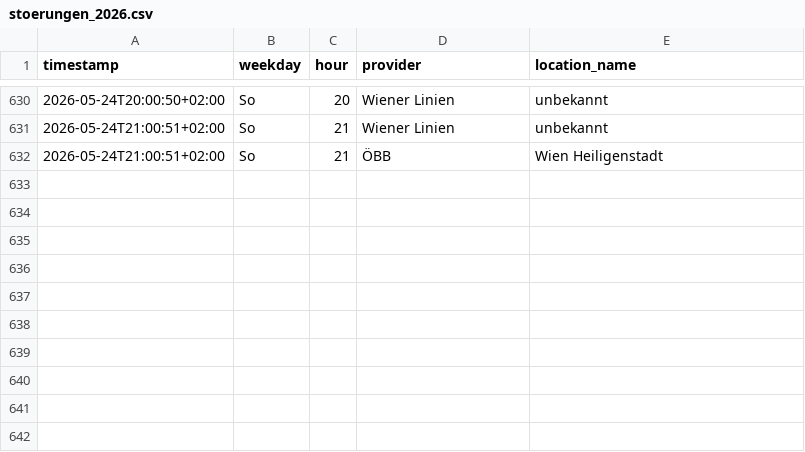
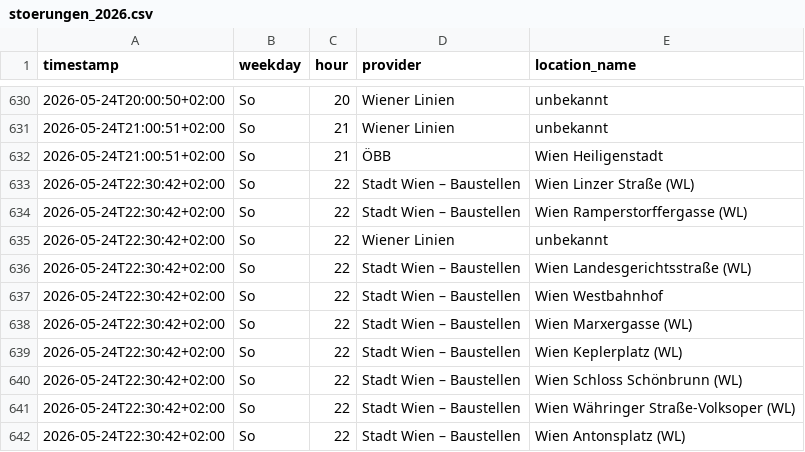
Before and after one commit to Origamihase/wien-oepnv, a CSV file: data/stats/stoerungen_2026.csv, drawn as a sheet; only a part is shown, gaps mark what is left out.

```diff
--- a/data/stats/stoerungen_2026.csv
+++ b/data/stats/stoerungen_2026.csv
@@ -632 +632,11 @@ timestamp,weekday,hour,provider,location_name
 2026-05-24T21:00:51+02:00,So,21,ÖBB,Wien Heiligenstadt
+2026-05-24T22:30:42+02:00,So,22,Stadt Wien – Baustellen,Wien Linzer Straße (WL)
+2026-05-24T22:30:42+02:00,So,22,Stadt Wien – Baustellen,Wien Ramperstorffergasse (WL)
+2026-05-24T22:30:42+02:00,So,22,Wiener Linien,unbekannt
+2026-05-24T22:30:42+02:00,So,22,Stadt Wien – Baustellen,Wien Landesgerichtsstraße (WL)
+2026-05-24T22:30:42+02:00,So,22,Stadt Wien – Baustellen,Wien Westbahnhof
+2026-05-24T22:30:42+02:00,So,22,Stadt Wien – Baustellen,Wien Marxergasse (WL)
+2026-05-24T22:30:42+02:00,So,22,Stadt Wien – Baustellen,Wien Keplerplatz (WL)
+2026-05-24T22:30:42+02:00,So,22,Stadt Wien – Baustellen,Wien Schloss Schönbrunn (WL)
+2026-05-24T22:30:42+02:00,So,22,Stadt Wien – Baustellen,Wien Währinger Straße-Volksoper (WL)
+2026-05-24T22:30:42+02:00,So,22,Stadt Wien – Baustellen,Wien Antonsplatz (WL)
```
Also changed, not shown: data/stats/stammstrecke_2026.csv, 9 other files.
